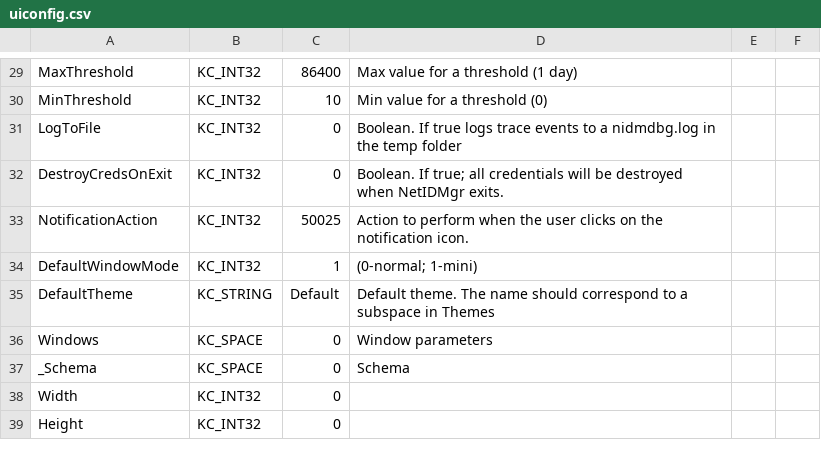
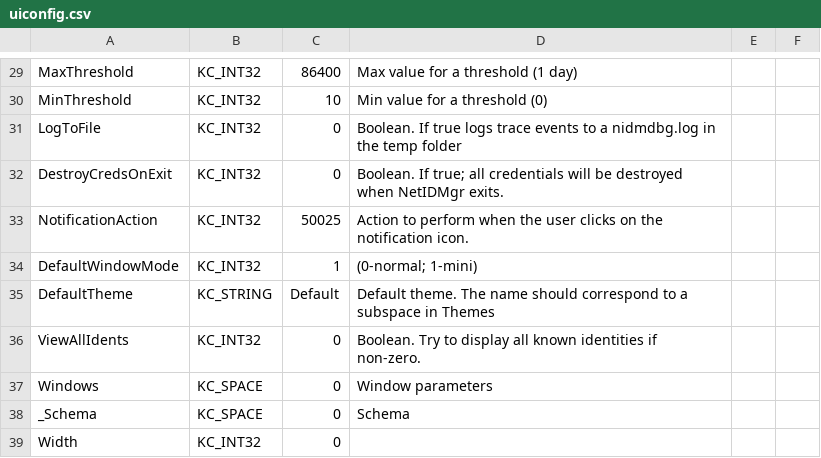
Before and after one commit to secure-endpoints/netidmgr, a CSV file: ui/uiconfig.csv, drawn as a sheet; only a part is shown, gaps mark what is left out; the shorter side is filled out with more unchanged rows; the diff names each change by its address in the sheet, - before the commit and + after, or states it on an @@ line.

```diff
--- a/ui/uiconfig.csv
+++ b/ui/uiconfig.csv
+row 36: ViewAllIdents | KC_INT32 | 0 | Boolean. Try to display all known identities if non-zero.
```
Also changed, not shown: 36 other files.
